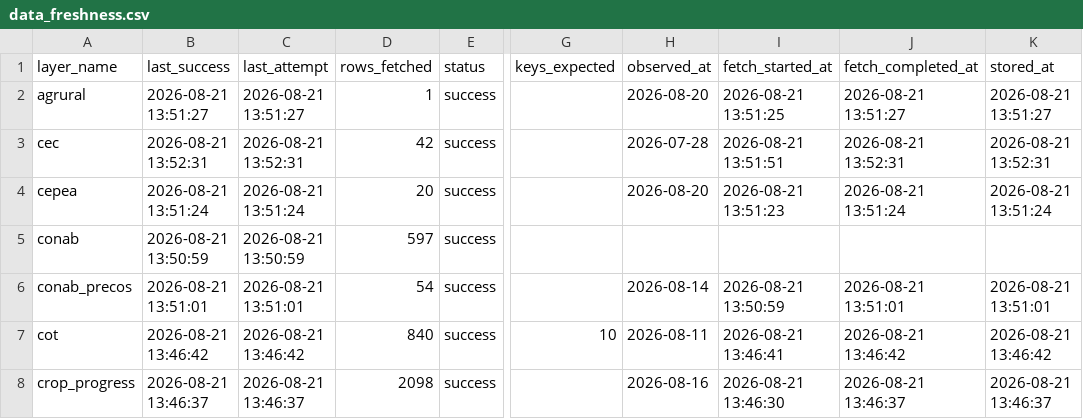
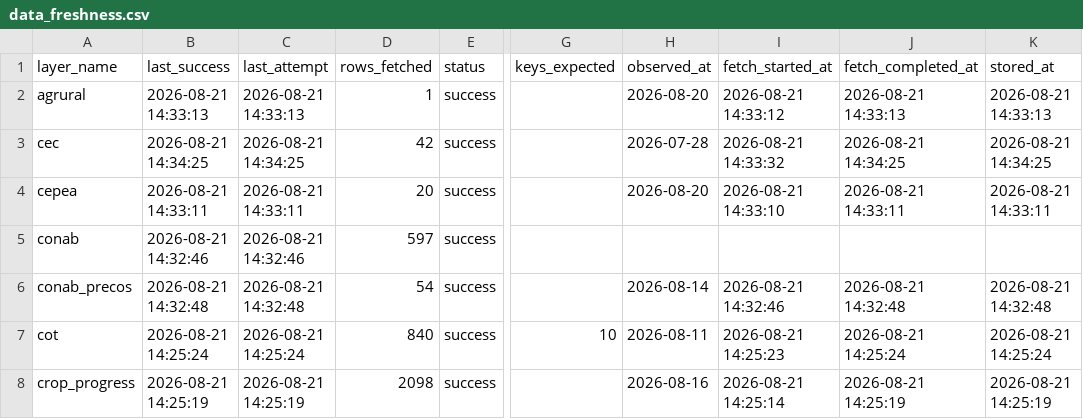
Before and after one commit to philipbergman6-glitch/Mirror-Market, a CSV file: data/history/data_freshness.csv, drawn as a sheet; only a part is shown, gaps mark what is left out; the diff covers the shown part only; the diff names each change by its address in the sheet, - before the commit and + after, or states it on an @@ line.

```diff
--- a/data/history/data_freshness.csv
+++ b/data/history/data_freshness.csv
-B2 (last_success): 2026-08-21 13:51:27
+B2 (last_success): 2026-08-21 14:33:13
-C2 (last_attempt): 2026-08-21 13:51:27
+C2 (last_attempt): 2026-08-21 14:33:13
-I2 (fetch_started_at): 2026-08-21 13:51:25
+I2 (fetch_started_at): 2026-08-21 14:33:12
-J2 (fetch_completed_at): 2026-08-21 13:51:27
+J2 (fetch_completed_at): 2026-08-21 14:33:13
-K2 (stored_at): 2026-08-21 13:51:27
+K2 (stored_at): 2026-08-21 14:33:13
-B3 (last_success): 2026-08-21 13:52:31
+B3 (last_success): 2026-08-21 14:34:25
-C3 (last_attempt): 2026-08-21 13:52:31
+C3 (last_attempt): 2026-08-21 14:34:25
-I3 (fetch_started_at): 2026-08-21 13:51:51
+I3 (fetch_started_at): 2026-08-21 14:33:32
-J3 (fetch_completed_at): 2026-08-21 13:52:31
+J3 (fetch_completed_at): 2026-08-21 14:34:25
-K3 (stored_at): 2026-08-21 13:52:31
+K3 (stored_at): 2026-08-21 14:34:25
-B4 (last_success): 2026-08-21 13:51:24
+B4 (last_success): 2026-08-21 14:33:11
-C4 (last_attempt): 2026-08-21 13:51:24
+C4 (last_attempt): 2026-08-21 14:33:11
-I4 (fetch_started_at): 2026-08-21 13:51:23
+I4 (fetch_started_at): 2026-08-21 14:33:10
-J4 (fetch_completed_at): 2026-08-21 13:51:24
+J4 (fetch_completed_at): 2026-08-21 14:33:11
-K4 (stored_at): 2026-08-21 13:51:24
+K4 (stored_at): 2026-08-21 14:33:11
-B5 (last_success): 2026-08-21 13:50:59
+B5 (last_success): 2026-08-21 14:32:46
-C5 (last_attempt): 2026-08-21 13:50:59
+C5 (last_attempt): 2026-08-21 14:32:46
-B6 (last_success): 2026-08-21 13:51:01
+B6 (last_success): 2026-08-21 14:32:48
-C6 (last_attempt): 2026-08-21 13:51:01
+C6 (last_attempt): 2026-08-21 14:32:48
-I6 (fetch_started_at): 2026-08-21 13:50:59
+I6 (fetch_started_at): 2026-08-21 14:32:46
-J6 (fetch_completed_at): 2026-08-21 13:51:01
+J6 (fetch_completed_at): 2026-08-21 14:32:48
-K6 (stored_at): 2026-08-21 13:51:01
+K6 (stored_at): 2026-08-21 14:32:48
-B7 (last_success): 2026-08-21 13:46:42
+B7 (last_success): 2026-08-21 14:25:24
-C7 (last_attempt): 2026-08-21 13:46:42
+C7 (last_attempt): 2026-08-21 14:25:24
-I7 (fetch_started_at): 2026-08-21 13:46:41
+I7 (fetch_started_at): 2026-08-21 14:25:23
-J7 (fetch_completed_at): 2026-08-21 13:46:42
+J7 (fetch_completed_at): 2026-08-21 14:25:24
-K7 (stored_at): 2026-08-21 13:46:42
+K7 (stored_at): 2026-08-21 14:25:24
-B8 (last_success): 2026-08-21 13:46:37
+B8 (last_success): 2026-08-21 14:25:19
-C8 (last_attempt): 2026-08-21 13:46:37
+C8 (last_attempt): 2026-08-21 14:25:19
-I8 (fetch_started_at): 2026-08-21 13:46:30
+I8 (fetch_started_at): 2026-08-21 14:25:14
-J8 (fetch_completed_at): 2026-08-21 13:46:37
+J8 (fetch_completed_at): 2026-08-21 14:25:19
-K8 (stored_at): 2026-08-21 13:46:37
+K8 (stored_at): 2026-08-21 14:25:19
```
Also changed, not shown: 2 added rows and 120 edited cells elsewhere in this file, data/history/opportunity_detections.csv, data/history/origin_rankings.csv, 2 other files.
